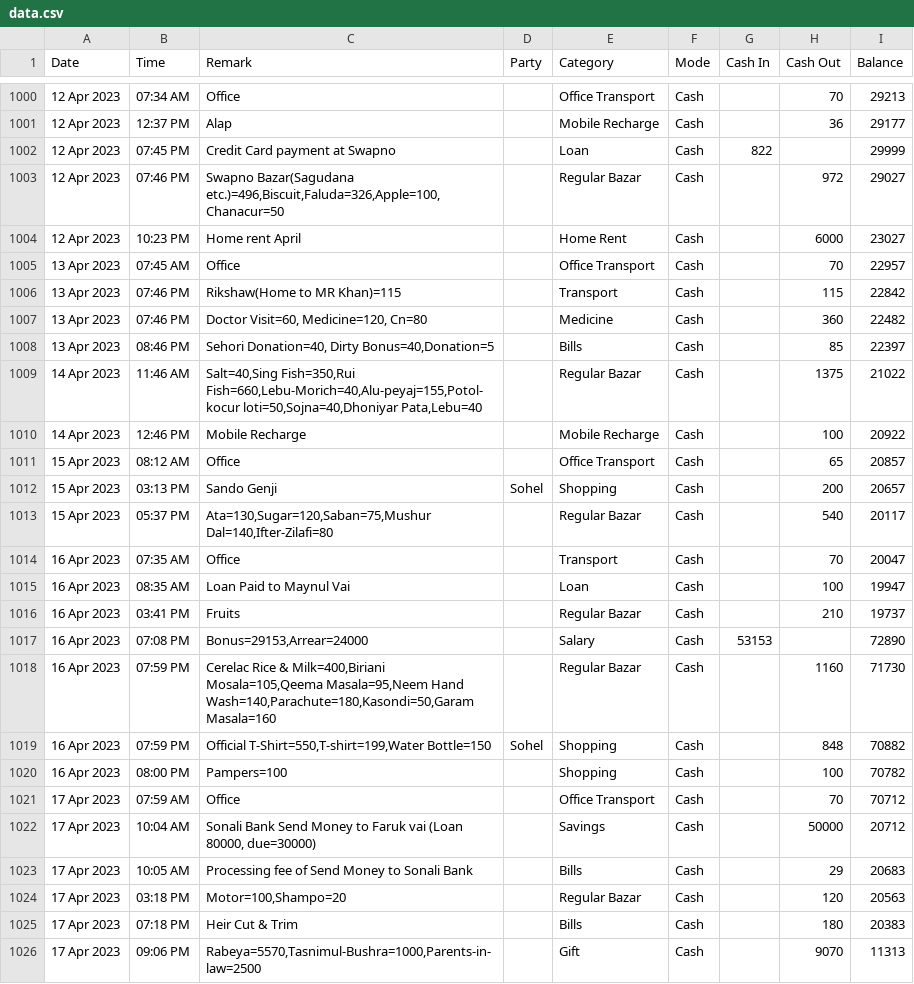
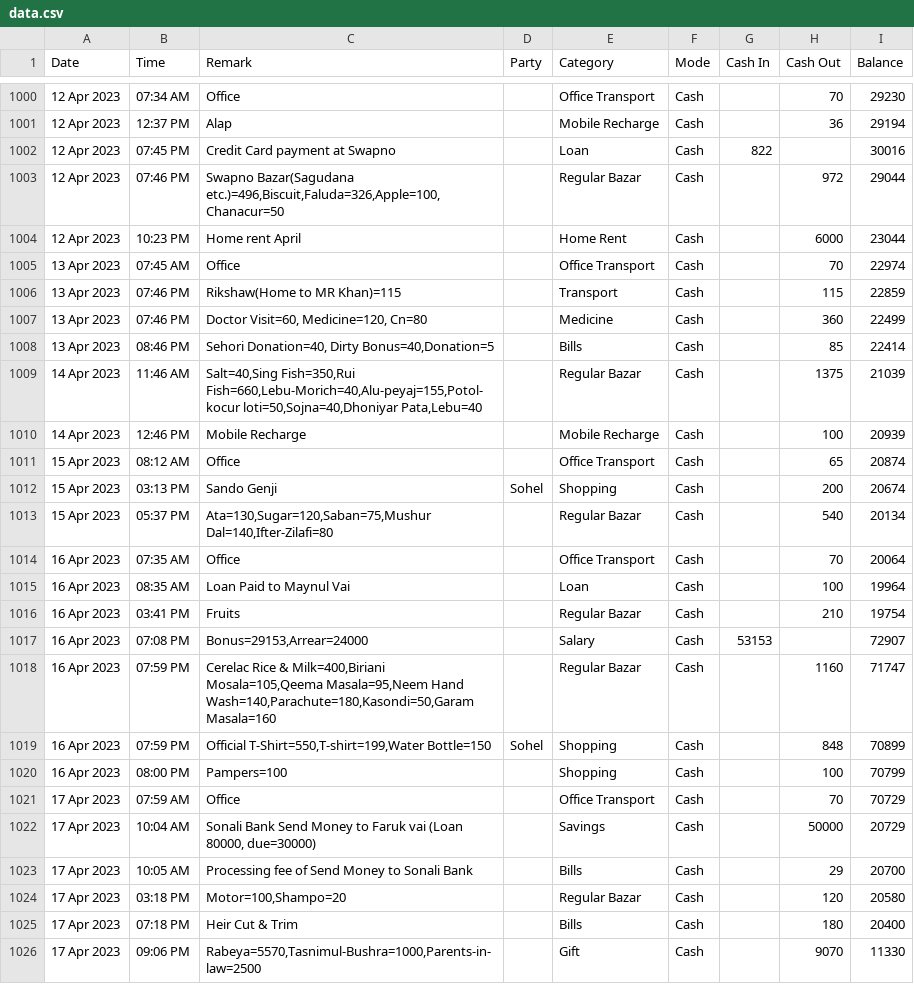
Before and after one commit to sohelranacse/analysis-data, a CSV file: budget/data.csv, drawn as a sheet; only a part is shown, gaps mark what is left out; the diff covers the shown part only; the diff names each change by its address in the sheet, - before the commit and + after, or states it on an @@ line.

```diff
--- a/budget/data.csv
+++ b/budget/data.csv
-I1000 (Balance): 29213
+I1000 (Balance): 29230
-I1001 (Balance): 29177
+I1001 (Balance): 29194
-I1002 (Balance): 29999
+I1002 (Balance): 30016
-I1003 (Balance): 29027
+I1003 (Balance): 29044
-I1004 (Balance): 23027
+I1004 (Balance): 23044
-I1005 (Balance): 22957
+I1005 (Balance): 22974
-I1006 (Balance): 22842
+I1006 (Balance): 22859
-I1007 (Balance): 22482
+I1007 (Balance): 22499
-I1008 (Balance): 22397
+I1008 (Balance): 22414
-I1009 (Balance): 21022
+I1009 (Balance): 21039
-I1010 (Balance): 20922
+I1010 (Balance): 20939
-I1011 (Balance): 20857
+I1011 (Balance): 20874
-I1012 (Balance): 20657
+I1012 (Balance): 20674
-I1013 (Balance): 20117
+I1013 (Balance): 20134
-E1014 (Category): Transport
+E1014 (Category): Office Transport
-I1014 (Balance): 20047
+I1014 (Balance): 20064
-I1015 (Balance): 19947
+I1015 (Balance): 19964
-I1016 (Balance): 19737
+I1016 (Balance): 19754
-I1017 (Balance): 72890
+I1017 (Balance): 72907
-I1018 (Balance): 71730
+I1018 (Balance): 71747
-I1019 (Balance): 70882
+I1019 (Balance): 70899
-I1020 (Balance): 70782
+I1020 (Balance): 70799
-I1021 (Balance): 70712
+I1021 (Balance): 70729
-I1022 (Balance): 20712
+I1022 (Balance): 20729
-I1023 (Balance): 20683
+I1023 (Balance): 20700
-I1024 (Balance): 20563
+I1024 (Balance): 20580
-I1025 (Balance): 20383
+I1025 (Balance): 20400
-I1026 (Balance): 11313
+I1026 (Balance): 11330
```
Also changed, not shown: 59 edited cells elsewhere in this file, budget/budget.csv.
